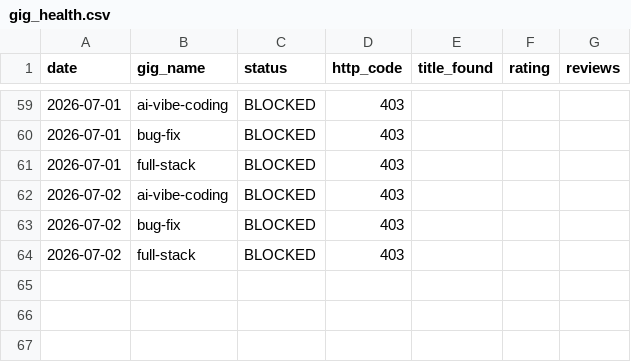
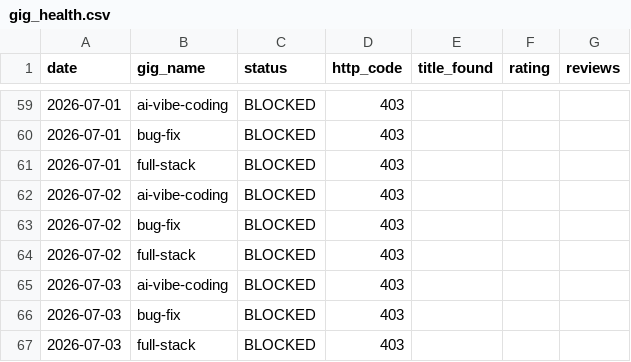
Before and after one commit to AnasKhalid4/workflow-integration, a CSV file: data/gig_health.csv, drawn as a sheet; only a part is shown, gaps mark what is left out.

```diff
--- a/data/gig_health.csv
+++ b/data/gig_health.csv
@@ -64 +64,4 @@ date,gig_name,status,http_code,title_found,rating,reviews
 2026-07-02,full-stack,BLOCKED,403,,,
+2026-07-03,ai-vibe-coding,BLOCKED,403,,,
+2026-07-03,bug-fix,BLOCKED,403,,,
+2026-07-03,full-stack,BLOCKED,403,,,
```
Also changed, not shown: data/rank_history.csv.
